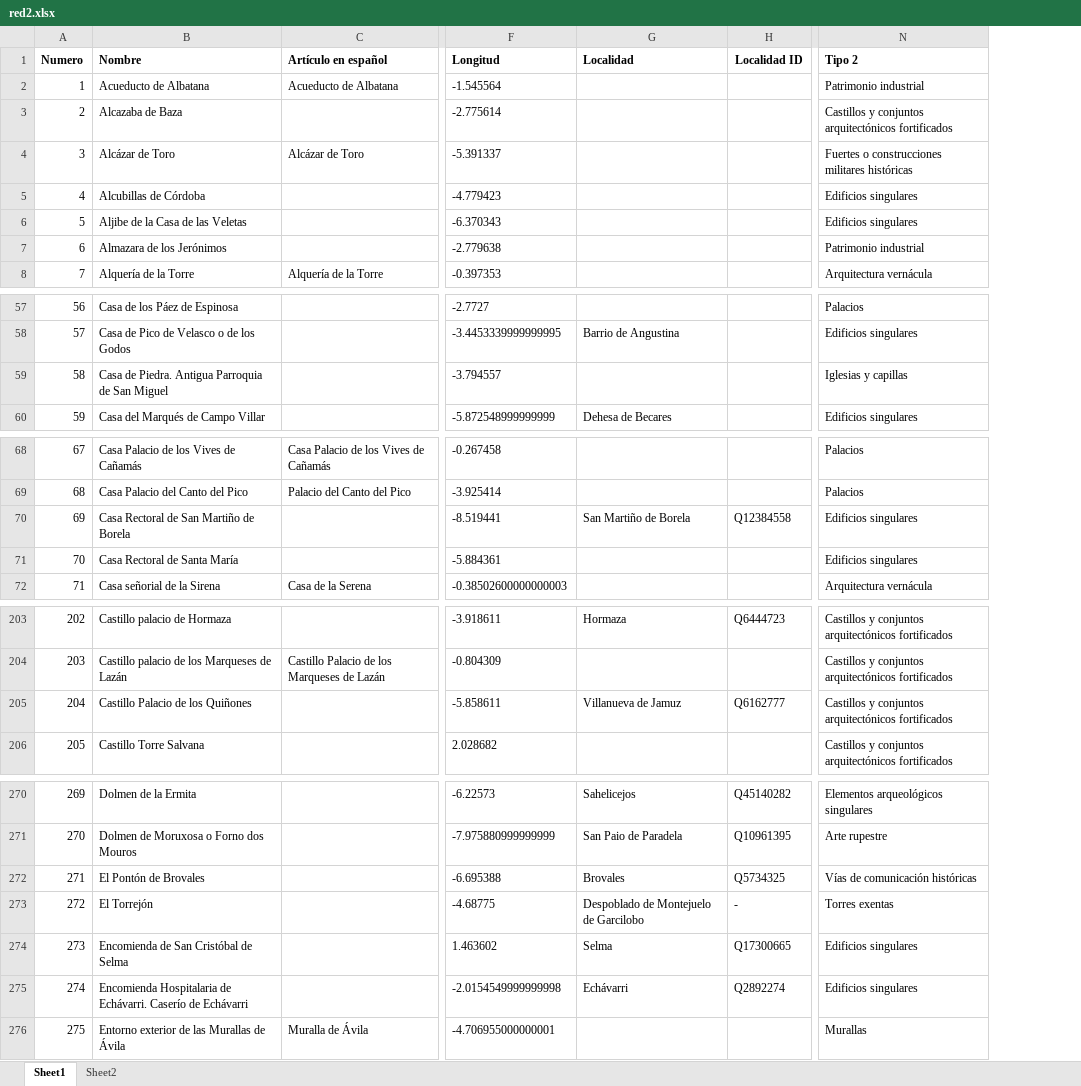
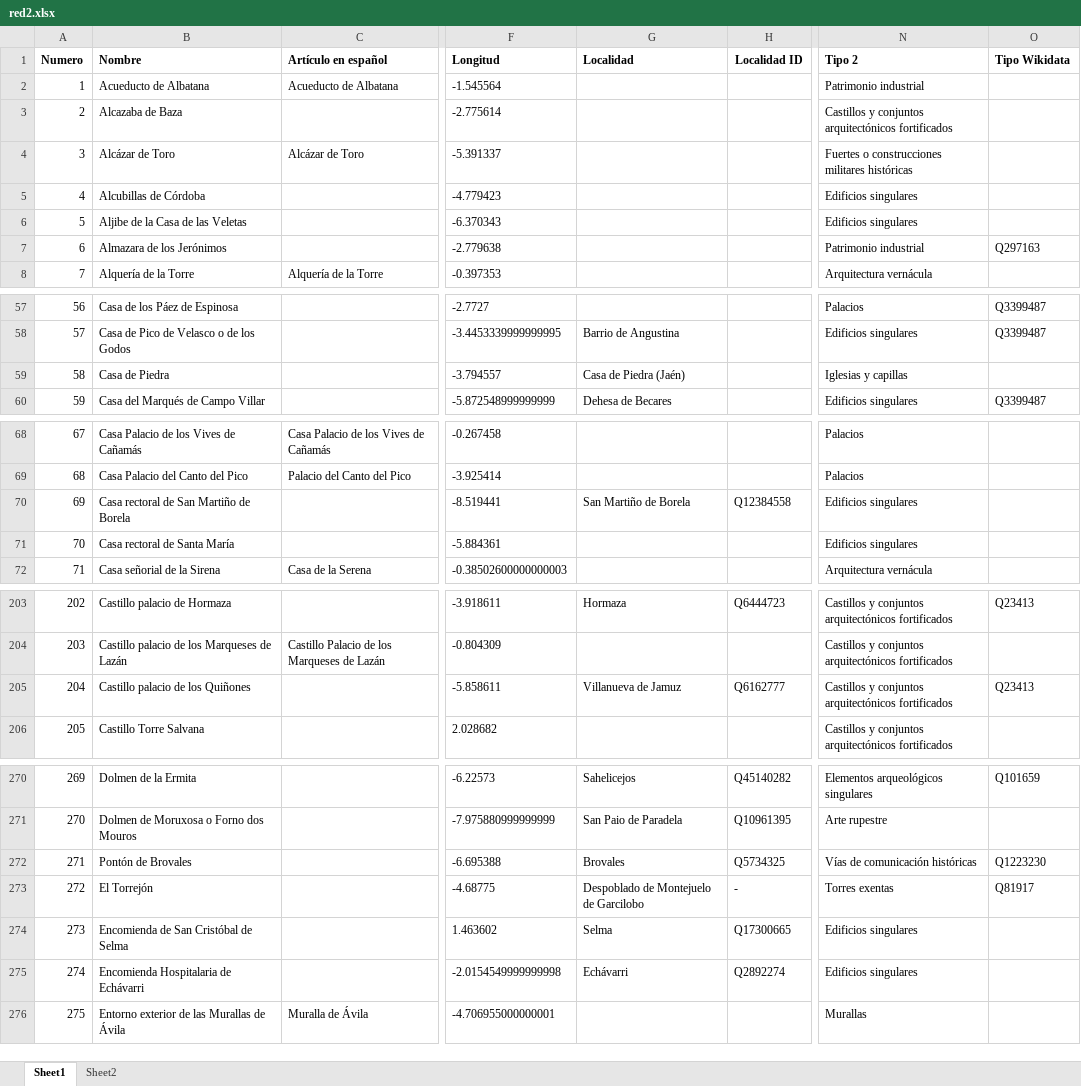
Before and after one commit to miguel-angel-monjas/red_list, an Excel workbook: red2.xlsx, sheet Sheet1, drawn as a sheet; only a part is shown, gaps mark what is left out; values as stored, in another font and other column widths than the file's, no borders; table styles not drawn; the diff names each change by its address in the sheet, - before the commit and + after, or states it on an @@ line.

Commit message:
test

```diff
--- a/red2.xlsx (sheet Sheet1)
+++ b/red2.xlsx (sheet Sheet1)
+column O (Tipo Wikidata), row 7: Q297163; rows 57-60: Q3399487 | Q3399487 |  | Q3399487; rows 203-205: Q23413 |  | Q23413; rows 270-273: Q101659 |  | Q1223230 | Q81917
-B59 (Nombre): Casa de Piedra. Antigua Parroquia de San Miguel
+B59 (Nombre): Casa de Piedra
-G59 (Localidad): (empty)
+G59 (Localidad): Casa de Piedra (Jaén)
-B70 (Nombre): Casa Rectoral de San Martiño de Borela
+B70 (Nombre): Casa rectoral de San Martiño de Borela
-B71 (Nombre): Casa Rectoral de Santa María
+B71 (Nombre): Casa rectoral de Santa María
-B205 (Nombre): Castillo Palacio de los Quiñones
+B205 (Nombre): Castillo palacio de los Quiñones
-B272 (Nombre): El Pontón de Brovales
+B272 (Nombre): Pontón de Brovales
-B275 (Nombre): …Hospitalaria de Echávarri. Caserío de Echávarri
+B275 (Nombre): …Hospitalaria de Echávarri
```
